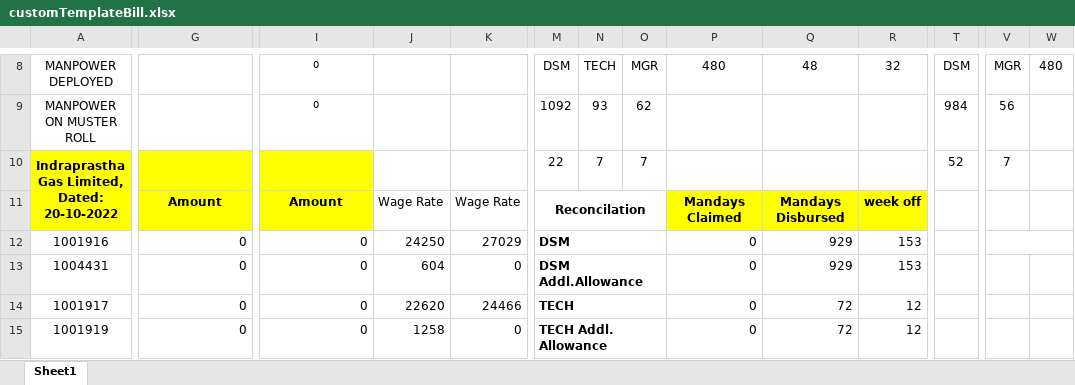
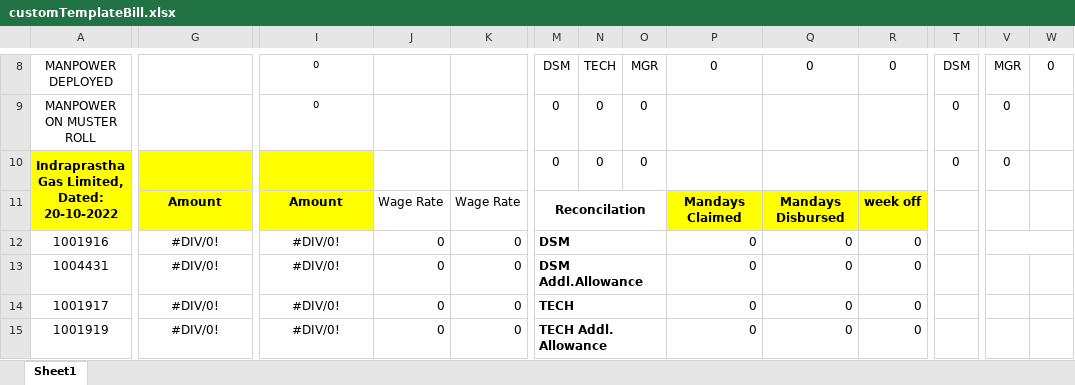
Before and after one commit to sahil82764/hrManagementSystem, an Excel workbook: customTemplate/vendorBill/customTemplateBill.xlsx, sheet Sheet1, drawn as a sheet; only a part is shown, gaps mark what is left out; values as stored, in another font and other column widths than the file's, no borders; the diff covers the shown part only; the diff names each change by its address in the sheet, - before the commit and + after, or states it on an @@ line.

```diff
--- a/customTemplate/vendorBill/customTemplateBill.xlsx (sheet Sheet1)
+++ b/customTemplate/vendorBill/customTemplateBill.xlsx (sheet Sheet1)
-P8: 480
+P8: 0
-Q8: 48
+Q8: 0
-R8: 32
+R8: 0
-W8: 480
+W8: 0
-M9: 1092
+M9: 0
-N9: 93
+N9: 0
-O9: 62
+O9: 0
-T9: 984
+T9: 0
-V9: 56
+V9: 0
-M10: 22
+M10: 0
-N10: 7
+N10: 0
-O10: 7
+O10: 0
-T10: 52
+T10: 0
-V10: 7
+V10: 0
-G12:G15: 0
+G12:G15: #DIV/0!
-G12:G15 alignment: right
+G12:G15 alignment: center
-I12:I15: 0
+I12:I15: #DIV/0!
-I12:I15 alignment: right
+I12:I15 alignment: center
-J12: 24250
+J12: 0
-K12: 27029
+K12: 0
-Q12:Q13: 929
+Q12:Q13: 0
-R12:R13: 153
+R12:R13: 0
-J13: 604
+J13: 0
-J14: 22620
+J14: 0
-K14: 24466
+K14: 0
-Q14:Q15: 72
+Q14:Q15: 0
-R14:R15: 12
+R14:R15: 0
-J15: 1258
+J15: 0
```
Also changed, not shown: 131 edited cells and cell formats elsewhere in this sheet, formulas that keep their value, Bills/2023/3/ABHIRATH ENTERPRISES - NH 8 DEFENCE.xlsx, Mandays/Active/2023/3/ABHIRATH ENTERPRISES - NH 8 DEFENCE.xlsx, 7 other files.
